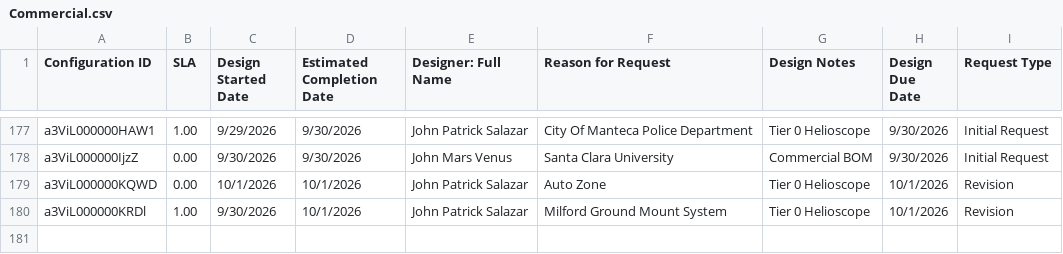
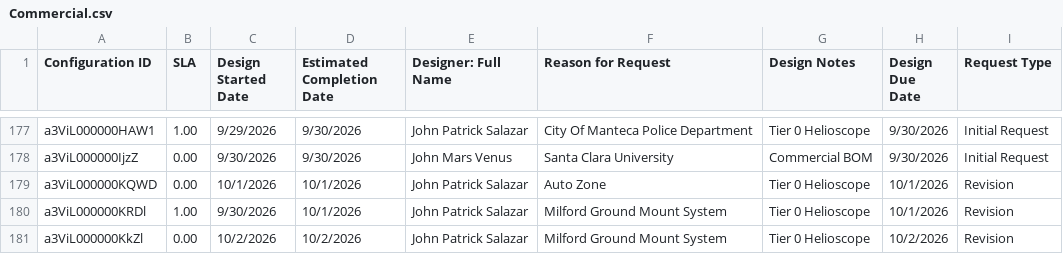
Before and after one commit to newhomes-ops/design-andon, a CSV file: Commercial.csv, drawn as a sheet; only a part is shown, gaps mark what is left out.

```diff
--- a/Commercial.csv
+++ b/Commercial.csv
@@ -180 +180,2 @@ a3ViL000000KQWD,0.00,10/1/2026,10/1/2026,John Patrick Salazar,Auto Zone,Tier 0 H
 a3ViL000000KRDl,1.00,9/30/2026,10/1/2026,John Patrick Salazar,Milford Ground Mount System,Tier 0 Helioscope,10/1/2026,Revision
+a3ViL000000KkZl,0.00,10/2/2026,10/2/2026,John Patrick Salazar,Milford Ground Mount System,Tier 0 Helioscope,10/2/2026,Revision
```
Also changed, not shown: Lot Design.csv.
